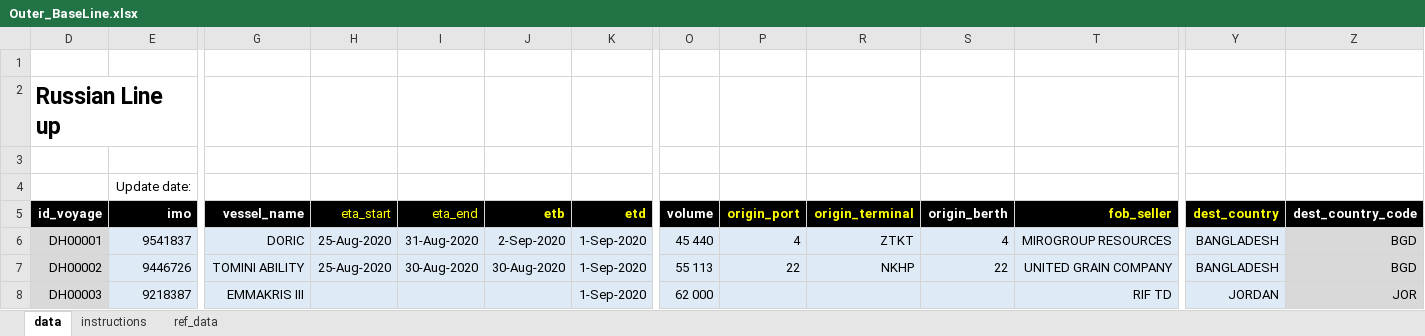
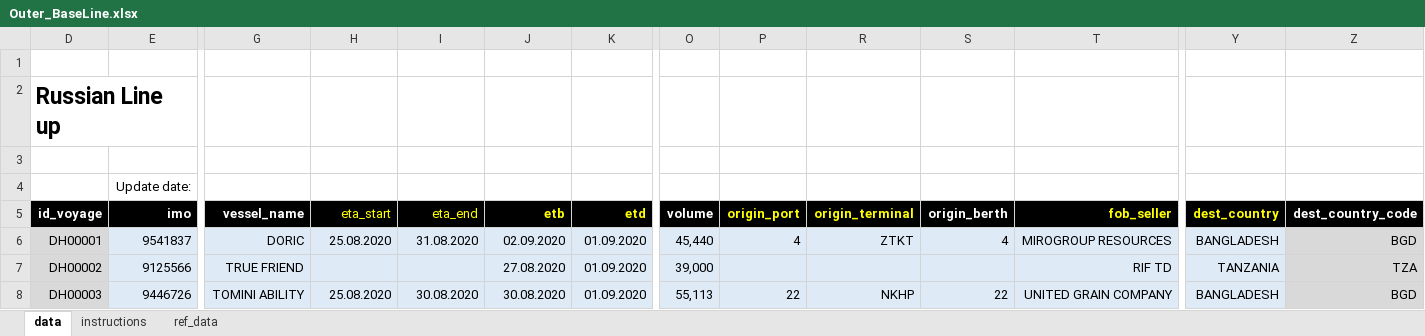
Before and after one commit to Gvozdoder4uk/Logistic-OS, an Excel workbook: Logistic OS/Outer_BaseLine/Outer_BaseLine.xlsx, sheet data, drawn as a sheet; only a part is shown, gaps mark what is left out; values as stored, in another font and other column widths than the file's, no borders; conditional formats not drawn; the diff covers the shown part only; the diff names each change by its address in the sheet, - before the commit and + after, or states it on an @@ line.

```diff
--- a/Logistic OS/Outer_BaseLine/Outer_BaseLine.xlsx (sheet data)
+++ b/Logistic OS/Outer_BaseLine/Outer_BaseLine.xlsx (sheet data)
-H6 (eta_start): 25-Aug-2020
+H6 (eta_start): 25.08.2020
-I6 (eta_end): 31-Aug-2020
+I6 (eta_end): 31.08.2020
-J6 (etb): 2-Sep-2020
+J6 (etb): 02.09.2020
-K6:K8 (etd): 1-Sep-2020
+K6:K8 (etd): 01.09.2020
-O6 (volume): 45 440
+O6 (volume): 45,440
-E7 (imo): 9446726
+E7 (imo): 9125566
-G7 (vessel_name): TOMINI ABILITY
+G7 (vessel_name): TRUE FRIEND
-H7 (eta_start): 25-Aug-2020
+H7 (eta_start): (empty)
-I7 (eta_end): 30-Aug-2020
+I7 (eta_end): (empty)
-J7 (etb): 30-Aug-2020
+J7 (etb): 27.08.2020
-O7 (volume): 55 113
+O7 (volume): 39,000
-P7 (origin_port): 22
+P7 (origin_port): (empty)
-R7 (origin_terminal): NKHP
+R7 (origin_terminal): (empty)
-S7 (origin_berth): 22
+S7 (origin_berth): (empty)
-T7 (fob_seller): UNITED GRAIN COMPANY
+T7 (fob_seller): RIF TD
-Y7 (dest_country): BANGLADESH
+Y7 (dest_country): TANZANIA
-Z7 (dest_country_code): BGD
+Z7 (dest_country_code): TZA
-E8 (imo): 9218387
+E8 (imo): 9446726
-G8 (vessel_name): EMMAKRIS III
+G8 (vessel_name): TOMINI ABILITY
-H8 (eta_start): (empty)
+H8 (eta_start): 25.08.2020
-I8 (eta_end): (empty)
+I8 (eta_end): 30.08.2020
-J8 (etb): (empty)
+J8 (etb): 30.08.2020
-O8 (volume): 62 000
+O8 (volume): 55,113
-P8 (origin_port): (empty)
+P8 (origin_port): 22
-R8 (origin_terminal): (empty)
+R8 (origin_terminal): NKHP
-S8 (origin_berth): (empty)
+S8 (origin_berth): 22
-T8 (fob_seller): RIF TD
+T8 (fob_seller): UNITED GRAIN COMPANY
-Y8 (dest_country): JORDAN
+Y8 (dest_country): BANGLADESH
-Z8 (dest_country_code): JOR
+Z8 (dest_country_code): BGD
```
Also changed, not shown: 1104 edited cells elsewhere in this sheet, Logistic OS/TempDocs/Test.xlsx, 11 other files.
